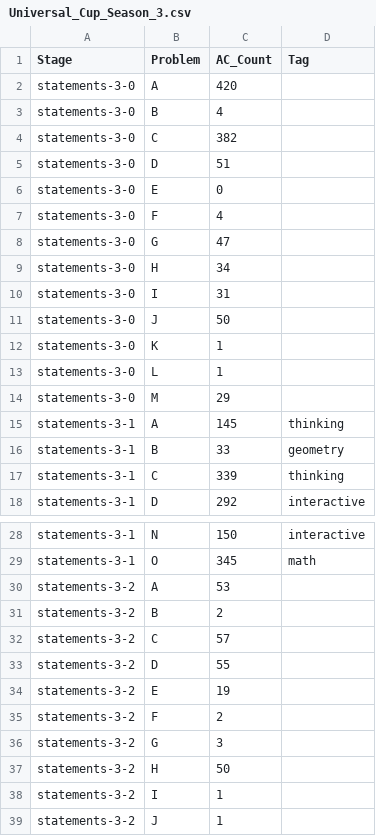
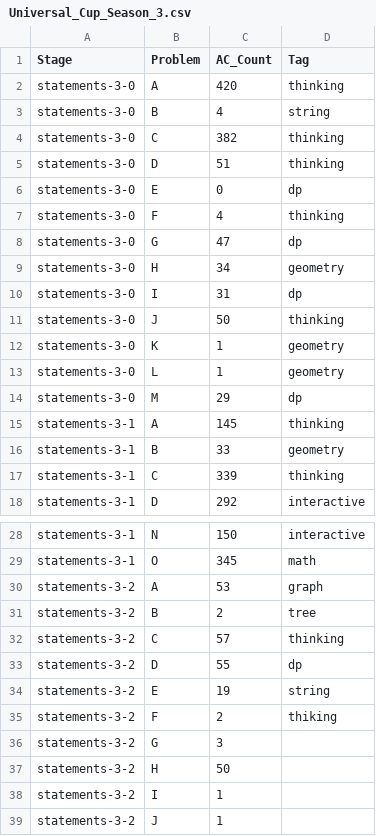
Before and after one commit to thunopro/universal, a CSV file: Universal_Cup_Season_3.csv, drawn as a sheet; only a part is shown, gaps mark what is left out.

Commit message:
update season 3

```diff
--- a/Universal_Cup_Season_3.csv
+++ b/Universal_Cup_Season_3.csv
@@ -1,15 +1,15 @@
 Stage,Problem,AC_Count,Tag
-statements-3-0,A,420,
-statements-3-0,B,4,
-statements-3-0,C,382,
-statements-3-0,D,51,
-statements-3-0,E,0,
-statements-3-0,F,4,
-statements-3-0,G,47,
-statements-3-0,H,34,
-statements-3-0,I,31,
-statements-3-0,J,50,
-statements-3-0,K,1,
-statements-3-0,L,1,
-statements-3-0,M,29,
+statements-3-0,A,420,thinking
+statements-3-0,B,4,string
+statements-3-0,C,382,thinking
+statements-3-0,D,51,thinking
+statements-3-0,E,0,dp
+statements-3-0,F,4,thinking
+statements-3-0,G,47,dp
+statements-3-0,H,34,geometry
+statements-3-0,I,31,dp
+statements-3-0,J,50,thinking
+statements-3-0,K,1,geometry
+statements-3-0,L,1,geometry
+statements-3-0,M,29,dp
 statements-3-1,A,145,thinking
@@ -29,8 +29,8 @@ statements-3-1,N,150,interactive
 statements-3-1,O,345,math
-statements-3-2,A,53,
-statements-3-2,B,2,
-statements-3-2,C,57,
-statements-3-2,D,55,
-statements-3-2,E,19,
-statements-3-2,F,2,
+statements-3-2,A,53,graph
+statements-3-2,B,2,tree
+statements-3-2,C,57,thinking
+statements-3-2,D,55,dp
+statements-3-2,E,19,string
+statements-3-2,F,2,thiking
 statements-3-2,G,3,
```
